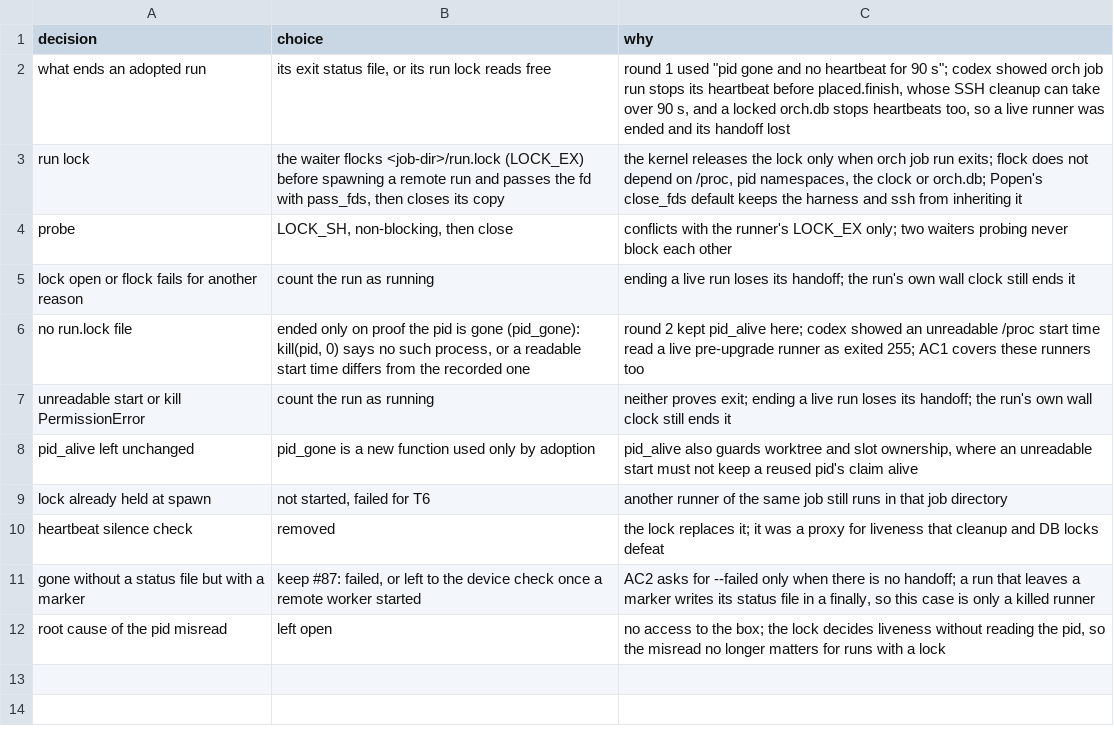
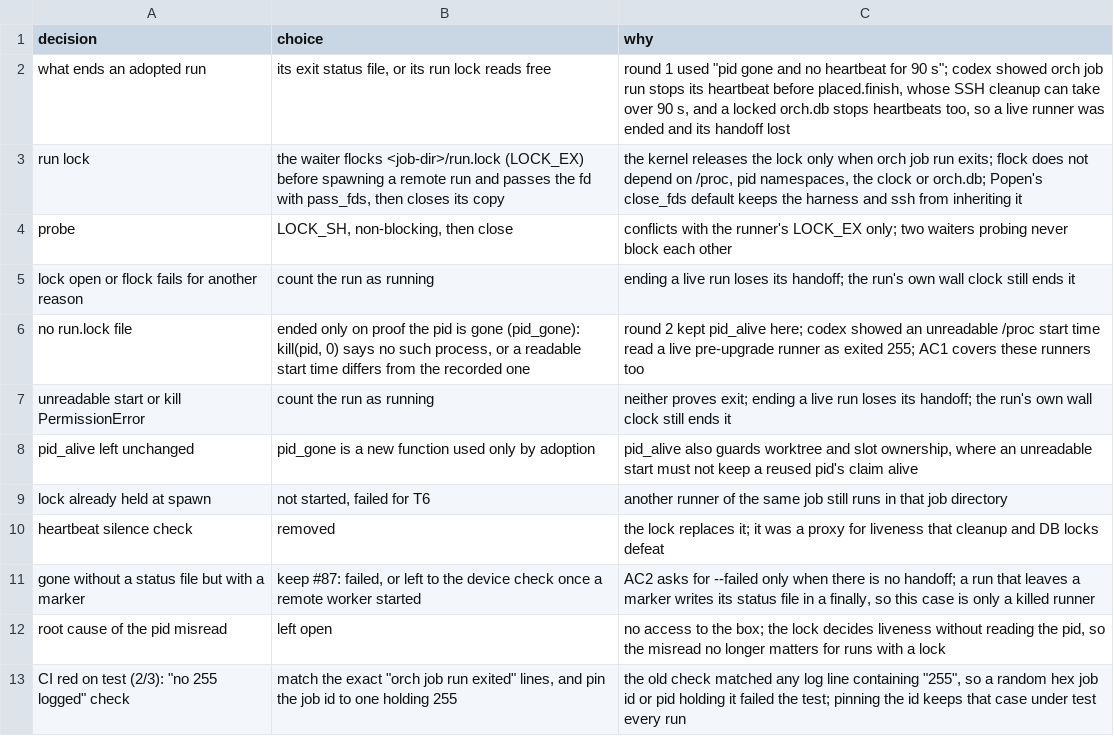
Before and after one commit to maxharris1/factory, a TSV file: docs/decisions/318-trail.tsv, drawn as a sheet; the diff names each change by its address in the sheet, - before the commit and + after, or states it on an @@ line.

```diff
--- a/docs/decisions/318-trail.tsv
+++ b/docs/decisions/318-trail.tsv
+row 13: CI red on test (2/3): "no 255 logged" check | match the exact "orch job run exited" lines, and pin the job id to one holding 255 | the old check matched any log line containing "255", so a random hex job id or pid holding it failed the test; pinning the id keeps that case under test every run
```
Also changed, not shown: 1 other file.
